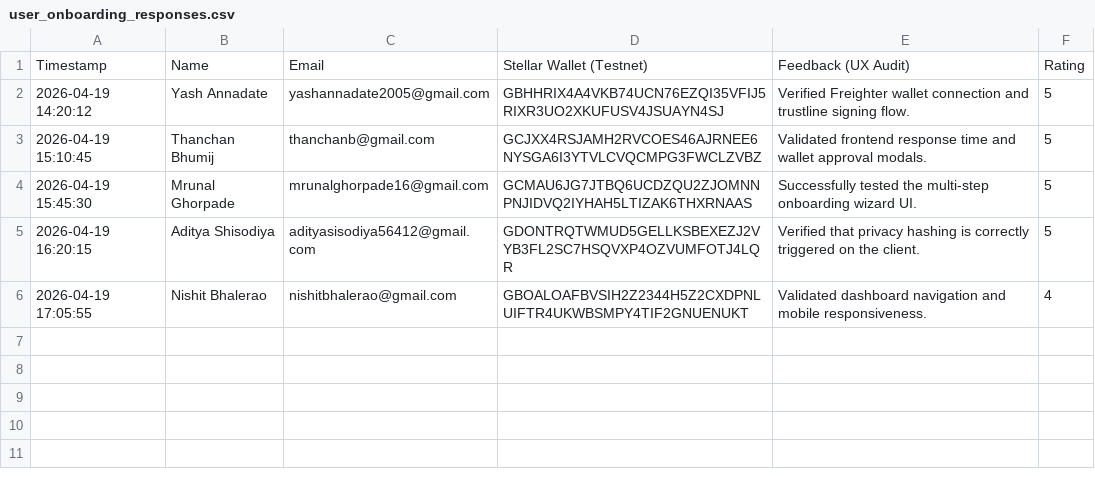
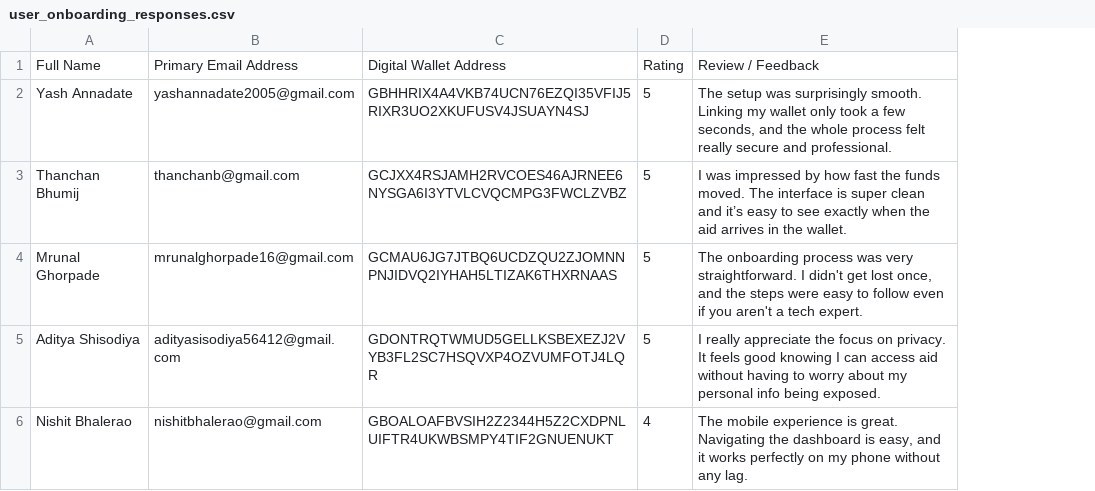
Before and after one commit to shashank121-arch/reliefmesh, a CSV file: user_onboarding_responses.csv, drawn as a sheet; removed rows and columns are numbered as before the commit, all else as after; the diff names each change by its address in the sheet, - before the commit and + after, or states it on an @@ line.

Commit message:
docs: update onboarding responses CSV with humanized feedback

```diff
--- a/user_onboarding_responses.csv
+++ b/user_onboarding_responses.csv
-column A, rows 2-6: 2026-04-19 14:20:12 | 2026-04-19 15:10:45 | 2026-04-19 15:45:30 | 2026-04-19 16:20:15 | 2026-04-19 17:05:55
-column E, rows 2-6: Verified Freighter wallet connection and trustline signing flow. | Validated frontend response time and wallet approval modals. | Successfully tested the multi-step onboarding wizard UI. | Verified that privacy hashing is correctly triggered on the client. | Validated dashboard navigation and mobile responsiveness.
+column E, rows 2-6: The setup was surprisingly smooth. Linking my wallet only took a few seconds, and the whole process felt really secure and professional. | I was impressed by how fast the funds moved. The interface is super clean and it’s easy to see exactly when the aid arrives in the wallet. | The onboarding process was very straightforward. I didn't get lost once, and the steps were easy to follow even if you aren't a tech expert. | I really appreciate the focus on privacy. It feels good knowing I can access aid without having to worry about my personal info being exposed. | The mobile experience is great. Navigating the dashboard is easy, and it works perfectly on my phone without any lag.
-row 1: Timestamp | Name | Email | Stellar Wallet (Testnet) | Feedback (UX Audit) | Rating
+row 1: Full Name | Primary Email Address | Digital Wallet Address | Rating | Review / Feedback
```
